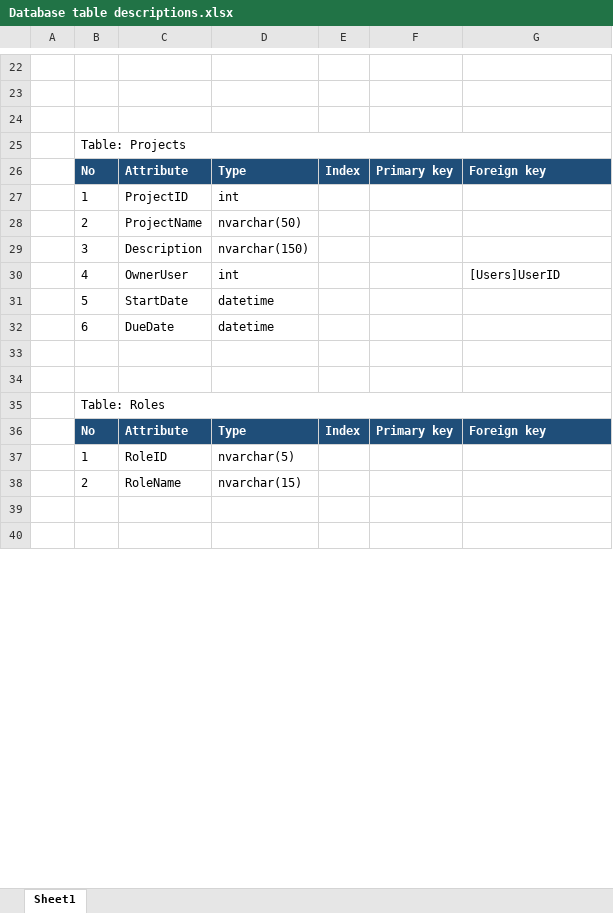
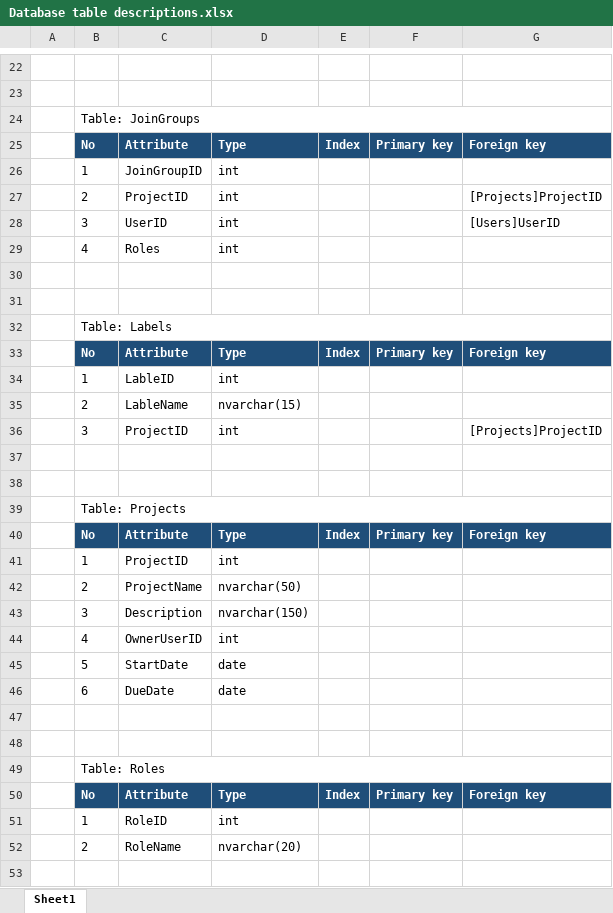
Before and after one commit to CapstoneProjectTaskManagerTeam/Task-Manager, an Excel workbook: Documents/hoangpm01336/ER_Diagram_Table Description_Hoangpm01336/Database table descriptions.xlsx, sheet Sheet1, drawn as a sheet; only a part is shown, gaps mark what is left out; the shorter side is filled out with more unchanged rows; values as stored, in another font and other column widths than the file's, no borders; addresses are those after the commit; the diff covers the shown part only; the diff names each change by its address in the sheet, - before the commit and + after, or states it on an @@ line.

Commit message:
Revert "ER Diagram and table description Final Update 19/6/2013"
This reverts commit 69d3da7c7a1fcb2f078df9ac1cddd6f8aeb569fe.

```diff
--- a/Documents/hoangpm01336/ER_Diagram_Table Description_Hoangpm01336/Database table descriptions.xlsx (sheet Sheet1)
+++ b/Documents/hoangpm01336/ER_Diagram_Table Description_Hoangpm01336/Database table descriptions.xlsx (sheet Sheet1)
+row 24:  | Table: JoinGroups
@@ row 97 moved to row 25: No @@
+row 26:  | 1 | JoinGroupID | int
@@ row 112 moved to row 27: 2 @@
@@ row 113 moved to row 28: 3 @@
+row 29:  | 4 | Roles | int
+row 30: (empty)
+row 31: (empty)
+row 32:  | Table: Labels
@@ row 103 moved to row 33: No @@
+row 34:  | 1 | LableID | int
+row 35:  | 2 | LableName | nvarchar(15)
+row 36:  | 3 | ProjectID | int |  |  | [Projects]ProjectID
+row 37: (empty)
-C44: OwnerUser
+C44: OwnerUserID
-G44: [Users]UserID
+G44: (empty)
-D45:D46: datetime
+D45:D46: date
-D51: nvarchar(5)
+D51: int
-D52: nvarchar(15)
+D52: nvarchar(20)
```
Also changed, not shown: 4 added rows, 46 removed rows and 19 edited cells elsewhere in this sheet, 2 other files.
